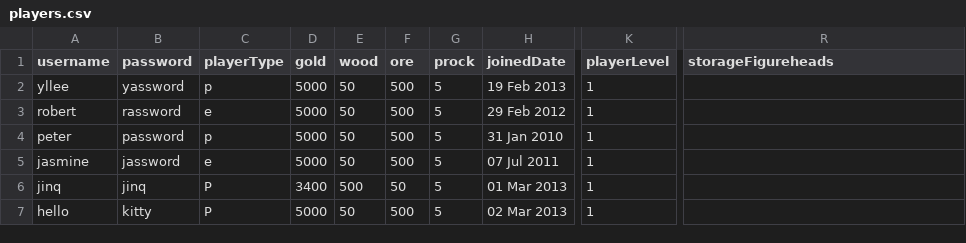
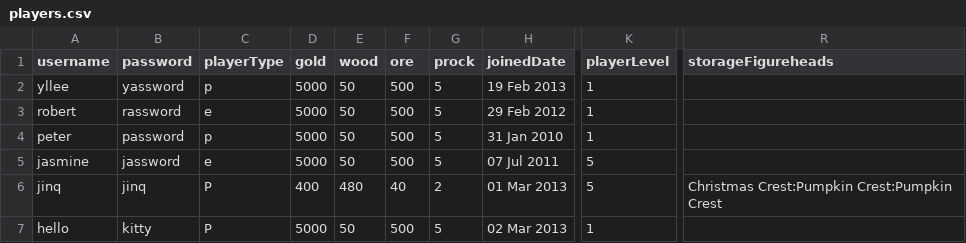
Before and after one commit to whalelee/battlestations-in-java, a CSV file: data/players.csv, drawn as a sheet; only a part is shown, gaps mark what is left out; the diff names each change by its address in the sheet, - before the commit and + after, or states it on an @@ line.

```diff
--- a/data/players.csv
+++ b/data/players.csv
-K5:K6 (playerLevel): 1
+K5:K6 (playerLevel): 5
-D6 (gold): 3400
+D6 (gold): 400
-E6 (wood): 500
+E6 (wood): 480
-F6 (ore): 50
+F6 (ore): 40
-G6 (prock): 5
+G6 (prock): 2
-R6 (storageFigureheads): (empty)
+R6 (storageFigureheads): Christmas Crest:Pumpkin Crest:Pumpkin Crest
```
Also changed, not shown: 4 other files.
